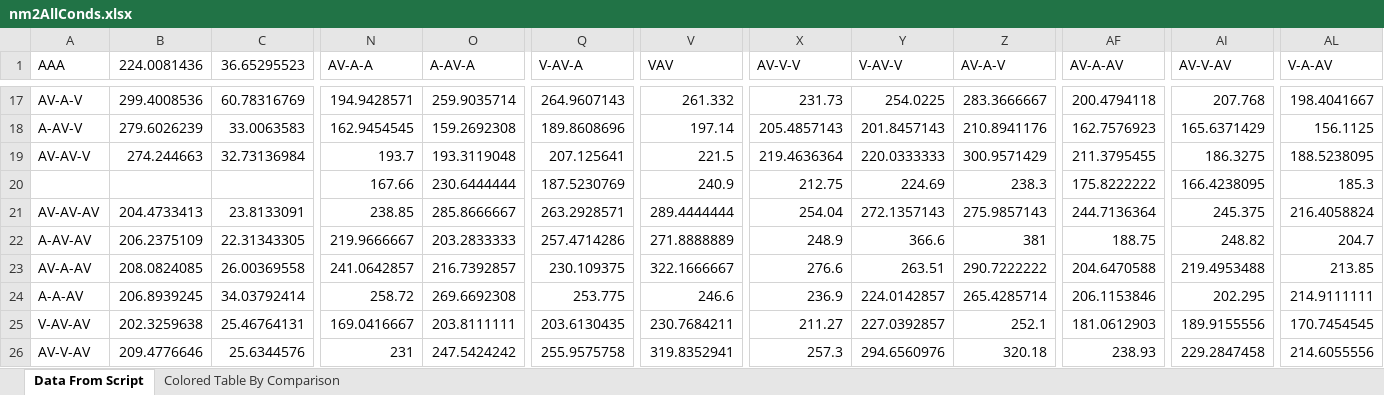
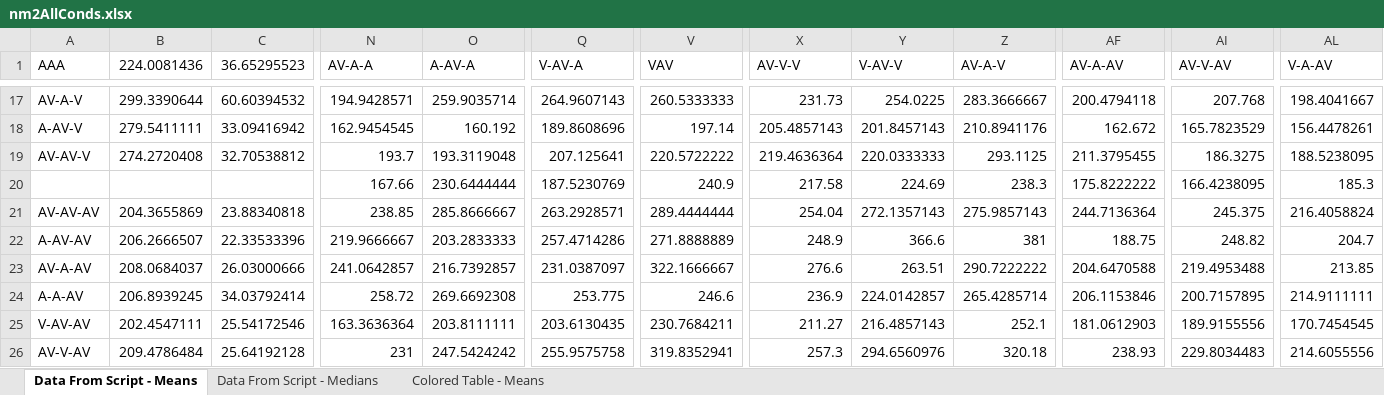
Before and after one commit to CNL-R/Psychophysics, an Excel workbook: nm2AllConds.xlsx, sheet Data From Script - Means, drawn as a sheet; only a part is shown, gaps mark what is left out; values as stored, in another font and other column widths than the file's, no borders; the diff covers the shown part only; the diff names each change by its address in the sheet, - before the commit and + after, or states it on an @@ line.

```diff
--- a/nm2AllConds.xlsx (sheet Data From Script - Means)
+++ b/nm2AllConds.xlsx (sheet Data From Script - Means)
-sheet tab: Data From Script
+sheet tab: Data From Script - Means
-sheet tab: Colored Table By Comparison
+sheet tab: Colored Table - Means
+sheet tab: Data From Script - Medians
-B17 (224.0081436): 299.4008536
+B17 (224.0081436): 299.3390644
-C17 (36.65295523): 60.78316769
+C17 (36.65295523): 60.60394532
-V17 (VAV): 261.332
+V17 (VAV): 260.5333333
-B18 (224.0081436): 279.6026239
+B18 (224.0081436): 279.5411111
-C18 (36.65295523): 33.0063583
+C18 (36.65295523): 33.09416942
-O18 (A-AV-A): 159.2692308
+O18 (A-AV-A): 160.192
-AF18 (AV-A-AV): 162.7576923
+AF18 (AV-A-AV): 162.672
-AI18 (AV-V-AV): 165.6371429
+AI18 (AV-V-AV): 165.7823529
-AL18 (V-A-AV): 156.1125
+AL18 (V-A-AV): 156.4478261
-B19 (224.0081436): 274.244663
+B19 (224.0081436): 274.2720408
-C19 (36.65295523): 32.73136984
+C19 (36.65295523): 32.70538812
-V19 (VAV): 221.5
+V19 (VAV): 220.5722222
-Z19 (AV-A-V): 300.9571429
+Z19 (AV-A-V): 293.1125
-X20 (AV-V-V): 212.75
+X20 (AV-V-V): 217.58
-B21 (224.0081436): 204.4733413
+B21 (224.0081436): 204.3655869
-C21 (36.65295523): 23.8133091
+C21 (36.65295523): 23.88340818
-B22 (224.0081436): 206.2375109
+B22 (224.0081436): 206.2666507
-C22 (36.65295523): 22.31343305
+C22 (36.65295523): 22.33533396
-B23 (224.0081436): 208.0824085
+B23 (224.0081436): 208.0684037
-C23 (36.65295523): 26.00369558
+C23 (36.65295523): 26.03000666
-Q23 (V-AV-A): 230.109375
+Q23 (V-AV-A): 231.0387097
-AI24 (AV-V-AV): 202.295
+AI24 (AV-V-AV): 200.7157895
-B25 (224.0081436): 202.3259638
+B25 (224.0081436): 202.4547111
-C25 (36.65295523): 25.46764131
+C25 (36.65295523): 25.54172546
-N25 (AV-A-A): 169.0416667
+N25 (AV-A-A): 163.3636364
-Y25 (V-AV-V): 227.0392857
+Y25 (V-AV-V): 216.4857143
-B26 (224.0081436): 209.4776646
+B26 (224.0081436): 209.4786484
-C26 (36.65295523): 25.6344576
+C26 (36.65295523): 25.64192128
-AI26 (AV-V-AV): 229.2847458
+AI26 (AV-V-AV): 229.8034483
```
Also changed, not shown: 1 added row, 1 removed row and 85 edited cells elsewhere in this sheet, 2 other files.
